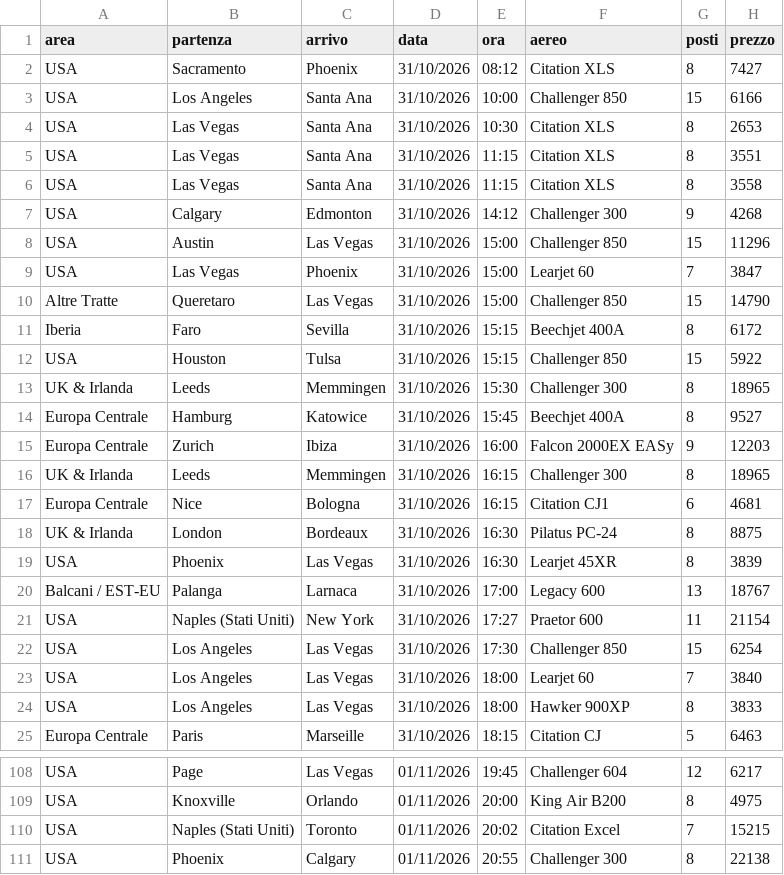
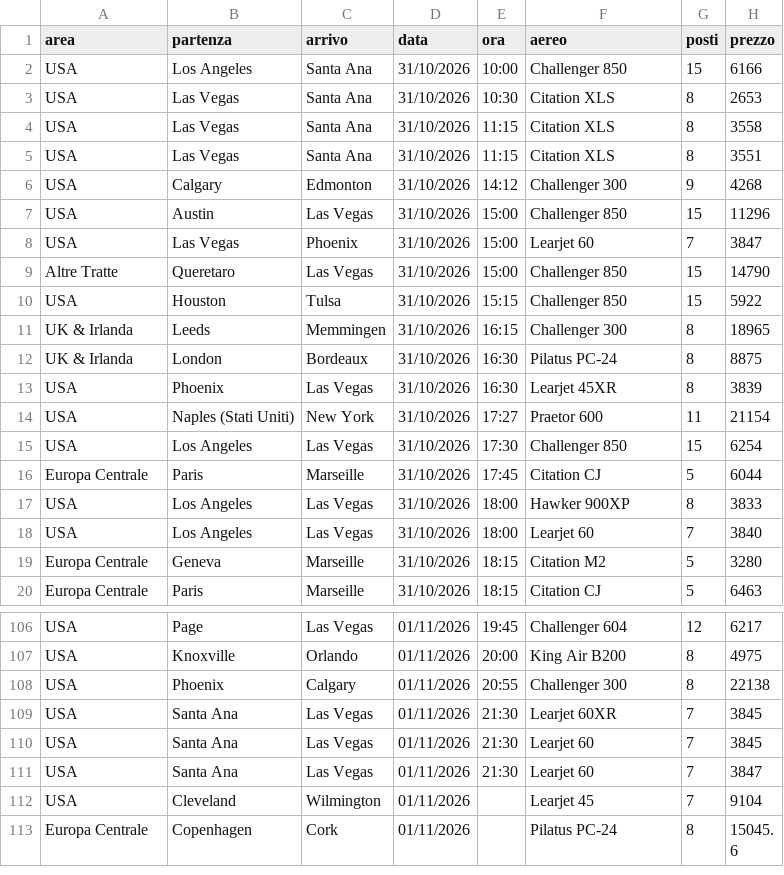
Before and after one commit to Stefano-1898/ypj-emptylegs, a CSV file: data/emptylegs.csv, drawn as a sheet; only a part is shown, gaps mark what is left out; the shorter side is filled out with more unchanged rows; the diff covers the shown part only.

```diff
--- a/data/emptylegs.csv
+++ b/data/emptylegs.csv
@@ -1,7 +1,6 @@
 area,partenza,arrivo,data,ora,aereo,posti,prezzo
-USA,Sacramento,Phoenix,31/10/2026,08:12,Citation XLS,8,7427
 USA,Los Angeles,Santa Ana,31/10/2026,10:00,Challenger 850,15,6166
 USA,Las Vegas,Santa Ana,31/10/2026,10:30,Citation XLS,8,2653
+USA,Las Vegas,Santa Ana,31/10/2026,11:15,Citation XLS,8,3558
 USA,Las Vegas,Santa Ana,31/10/2026,11:15,Citation XLS,8,3551
-USA,Las Vegas,Santa Ana,31/10/2026,11:15,Citation XLS,8,3558
 USA,Calgary,Edmonton,31/10/2026,14:12,Challenger 300,9,4268
@@ -10,16 +9,12 @@ USA,Las Vegas,Phoenix,31/10/2026,15:00,Learjet 60,7,3847
 Altre Tratte,Queretaro,Las Vegas,31/10/2026,15:00,Challenger 850,15,14790
-Iberia,Faro,Sevilla,31/10/2026,15:15,Beechjet 400A,8,6172
 USA,Houston,Tulsa,31/10/2026,15:15,Challenger 850,15,5922
-UK & Irlanda,Leeds,Memmingen,31/10/2026,15:30,Challenger 300,8,18965
-Europa Centrale,Hamburg,Katowice,31/10/2026,15:45,Beechjet 400A,8,9527
-Europa Centrale,Zurich,Ibiza,31/10/2026,16:00,Falcon 2000EX EASy,9,12203
 UK & Irlanda,Leeds,Memmingen,31/10/2026,16:15,Challenger 300,8,18965
-Europa Centrale,Nice,Bologna,31/10/2026,16:15,Citation CJ1,6,4681
 UK & Irlanda,London,Bordeaux,31/10/2026,16:30,Pilatus PC-24,8,8875
 USA,Phoenix,Las Vegas,31/10/2026,16:30,Learjet 45XR,8,3839
-Balcani / EST-EU,Palanga,Larnaca,31/10/2026,17:00,Legacy 600,13,18767
 USA,Naples (Stati Uniti),New York,31/10/2026,17:27,Praetor 600,11,21154
 USA,Los Angeles,Las Vegas,31/10/2026,17:30,Challenger 850,15,6254
+Europa Centrale,Paris,Marseille,31/10/2026,17:45,Citation CJ,5,6044
+USA,Los Angeles,Las Vegas,31/10/2026,18:00,Hawker 900XP,8,3833
 USA,Los Angeles,Las Vegas,31/10/2026,18:00,Learjet 60,7,3840
-USA,Los Angeles,Las Vegas,31/10/2026,18:00,Hawker 900XP,8,3833
+Europa Centrale,Geneva,Marseille,31/10/2026,18:15,Citation M2,5,3280
 Europa Centrale,Paris,Marseille,31/10/2026,18:15,Citation CJ,5,6463
@@ -109,3 +107,2 @@ USA,Page,Las Vegas,01/11/2026,19:45,Challenger 604,12,6217
 USA,Knoxville,Orlando,01/11/2026,20:00,King Air B200,8,4975
-USA,Naples (Stati Uniti),Toronto,01/11/2026,20:02,Citation Excel,7,15215
 USA,Phoenix,Calgary,01/11/2026,20:55,Challenger 300,8,22138
```
Also changed, not shown: 5 added rows, 2 removed rows, 2 moved rows and 6 edited cells elsewhere in this file, data/emptylegs_v2.csv, 4 other files.
